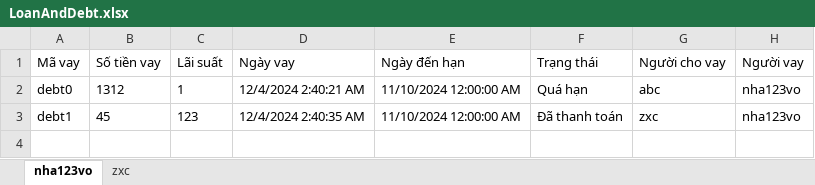
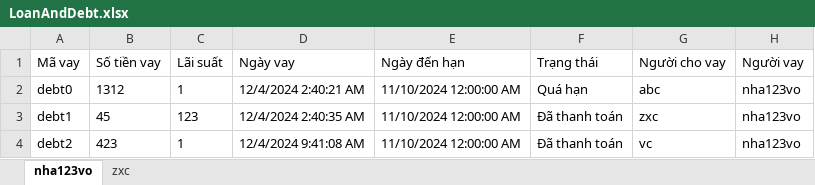
Before and after one commit to PhucX/OOP-Project, an Excel workbook: QuanLyChiTieu/Data/nha123vo/LoanAndDebt.xlsx, sheet nha123vo, drawn as a sheet; values as stored, in another font and other column widths than the file's, no borders; the diff names each change by its address in the sheet, - before the commit and + after, or states it on an @@ line.

```diff
--- a/QuanLyChiTieu/Data/nha123vo/LoanAndDebt.xlsx (sheet nha123vo)
+++ b/QuanLyChiTieu/Data/nha123vo/LoanAndDebt.xlsx (sheet nha123vo)
+row 4: debt2 | 423 | 1 | 12/4/2024 9:41:08 AM | 11/10/2024 12:00:00 AM | Đã thanh toán | vc | nha123vo
```
Also changed, not shown: QuanLyChiTieu/Data/Account.xlsx, 20 other files.
